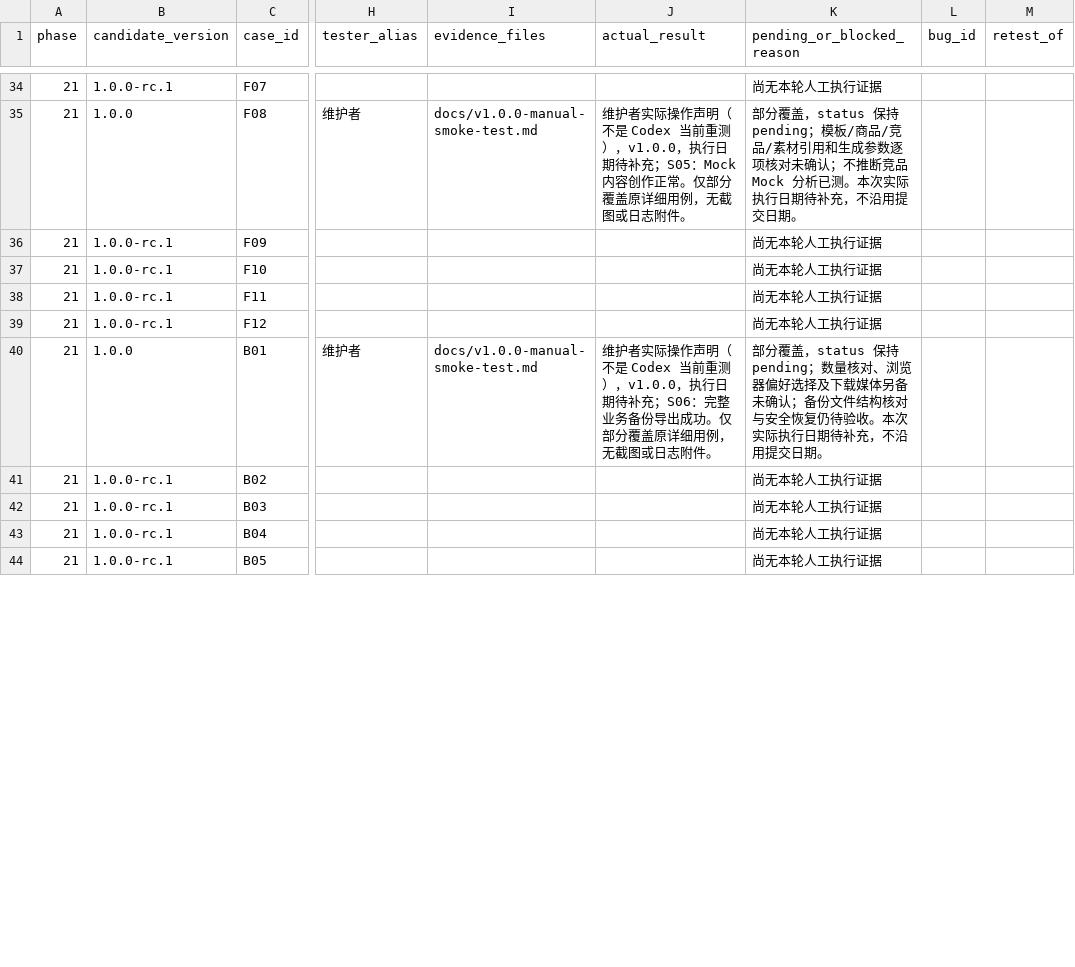
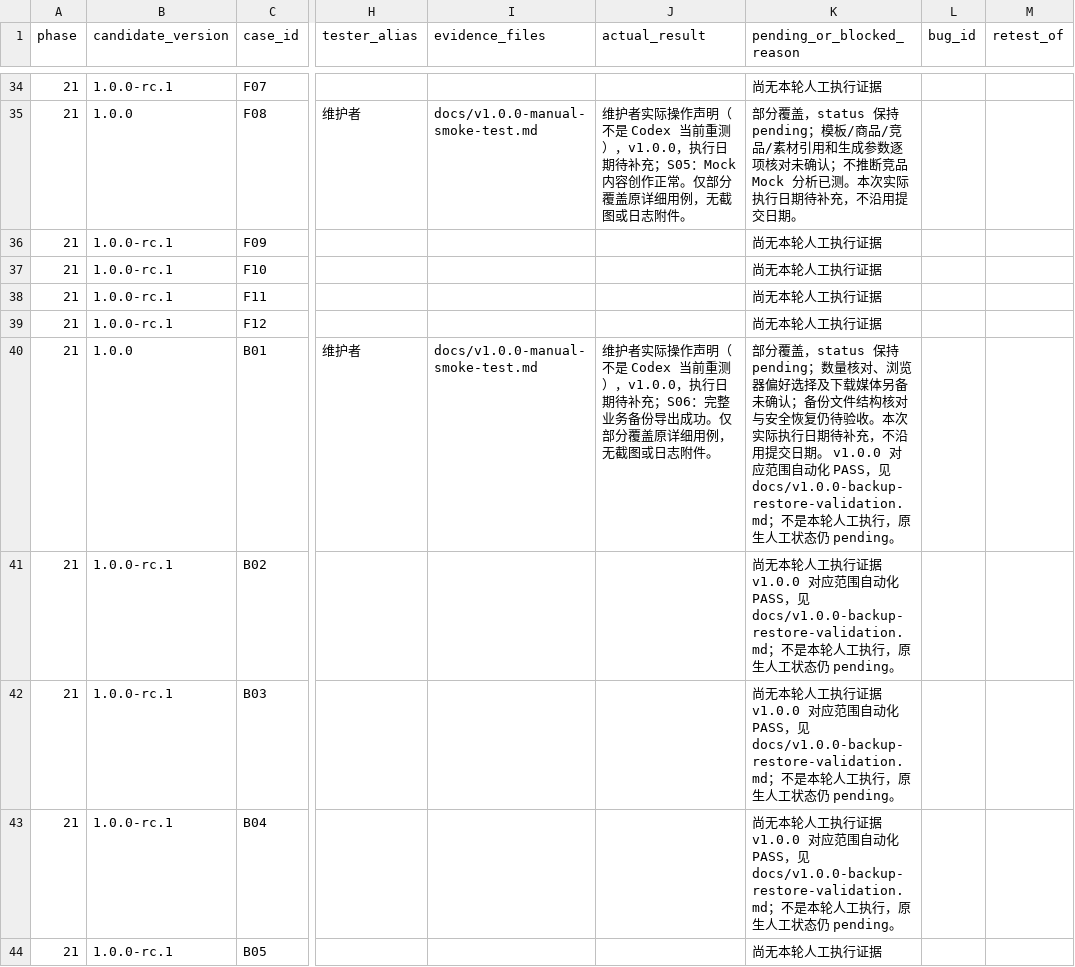
Before and after one commit to LogiX-D/ProductSpy, a CSV file: docs/phase21/manual-results.csv, drawn as a sheet; only a part is shown, gaps mark what is left out; the diff covers the shown part only; the diff names each change by its address in the sheet, - before the commit and + after, or states it on an @@ line.

Commit message:
test: validate stable full business backup and recovery

```diff
--- a/docs/phase21/manual-results.csv
+++ b/docs/phase21/manual-results.csv
-K40 (pending_or_blocked_reason): …交日期。
+K40 (pending_or_blocked_reason): …交日期。 v1.0.0 对应范围自动化 PASS，见 docs/v1.0.0-backup-restore-validation.md；不是本轮人工执行，原生人工状态仍 pending。
-K41:K43 (pending_or_blocked_reason): …执行证据
+K41:K43 (pending_or_blocked_reason): …执行证据 v1.0.0 对应范围自动化 PASS，见 docs/v1.0.0-backup-restore-validation.md；不是本轮人工执行，原生人工状态仍 pending。
```
Also changed, not shown: 4 edited cells elsewhere in this file, 10 other files.
